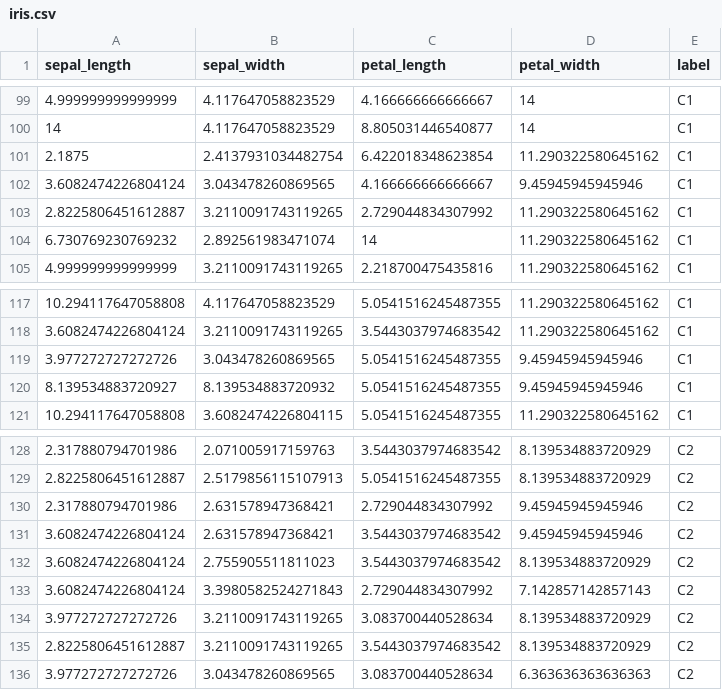
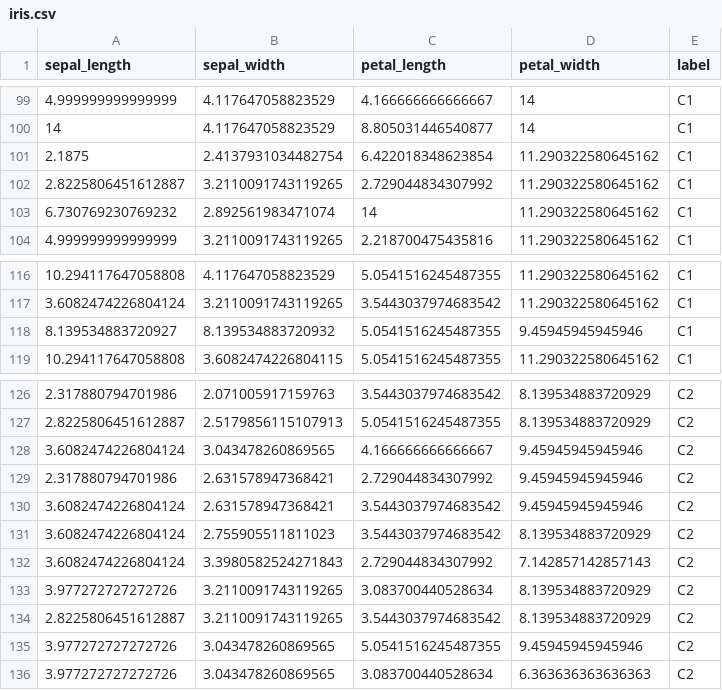
Before and after one commit to Bopiotr/Expanded-k-means, a CSV file: out/small/iris.csv, drawn as a sheet; only a part is shown, gaps mark what is left out; removed rows and columns are numbered as before the commit, all else as after; the diff names each change by its address in the sheet, - before the commit and + after, or states it on an @@ line.

```diff
--- a/out/small/iris.csv
+++ b/out/small/iris.csv
-row 102: 3.6082474226804124 | 3.043478260869565 | 4.166666666666667 | 9.45945945945946 | C1
-row 119: 3.977272727272726 | 3.043478260869565 | 5.0541516245487355 | 9.45945945945946 | C1
+row 128: 3.6082474226804124 | 3.043478260869565 | 4.166666666666667 | 9.45945945945946 | C2
+row 135: 3.977272727272726 | 3.043478260869565 | 5.0541516245487355 | 9.45945945945946 | C2
```
Also changed, not shown: 6 other files.
